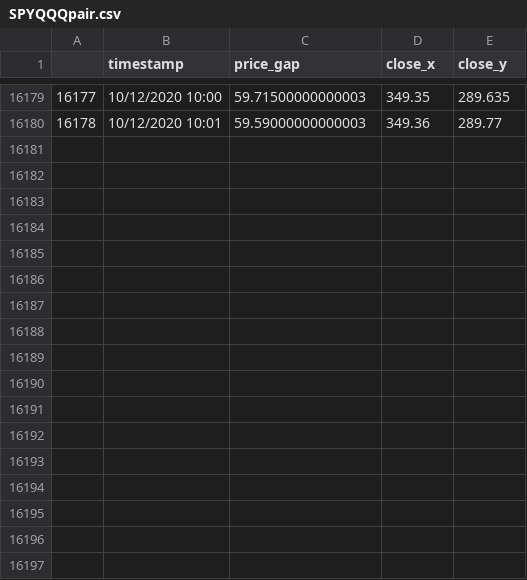
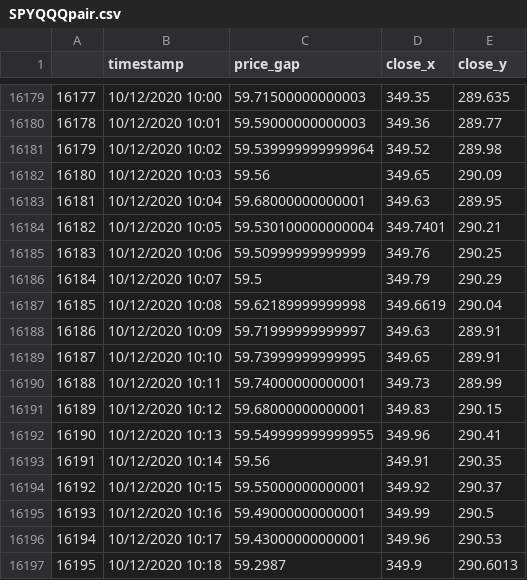
Before and after one commit to chiaochiaoo/pair_trader, a CSV file: data/SPYQQQpair.csv, drawn as a sheet; only a part is shown, gaps mark what is left out; the diff names each change by its address in the sheet, - before the commit and + after, or states it on an @@ line.

```diff
--- a/data/SPYQQQpair.csv
+++ b/data/SPYQQQpair.csv
+row 16181: 16179 | 10/12/2020 10:02 | 59.539999999999964 | 349.52 | 289.98
+row 16182: 16180 | 10/12/2020 10:03 | 59.56 | 349.65 | 290.09
+row 16183: 16181 | 10/12/2020 10:04 | 59.68000000000001 | 349.63 | 289.95
+row 16184: 16182 | 10/12/2020 10:05 | 59.530100000000004 | 349.7401 | 290.21
+row 16185: 16183 | 10/12/2020 10:06 | 59.50999999999999 | 349.76 | 290.25
+row 16186: 16184 | 10/12/2020 10:07 | 59.5 | 349.79 | 290.29
+row 16187: 16185 | 10/12/2020 10:08 | 59.62189999999998 | 349.6619 | 290.04
+row 16188: 16186 | 10/12/2020 10:09 | 59.71999999999997 | 349.63 | 289.91
+row 16189: 16187 | 10/12/2020 10:10 | 59.73999999999995 | 349.65 | 289.91
+row 16190: 16188 | 10/12/2020 10:11 | 59.74000000000001 | 349.73 | 289.99
+row 16191: 16189 | 10/12/2020 10:12 | 59.68000000000001 | 349.83 | 290.15
+row 16192: 16190 | 10/12/2020 10:13 | 59.549999999999955 | 349.96 | 290.41
+row 16193: 16191 | 10/12/2020 10:14 | 59.56 | 349.91 | 290.35
+row 16194: 16192 | 10/12/2020 10:15 | 59.55000000000001 | 349.92 | 290.37
+row 16195: 16193 | 10/12/2020 10:16 | 59.49000000000001 | 349.99 | 290.5
+row 16196: 16194 | 10/12/2020 10:17 | 59.43000000000001 | 349.96 | 290.53
+row 16197: 16195 | 10/12/2020 10:18 | 59.2987 | 349.9 | 290.6013
```
Also changed, not shown: 2 other files.
